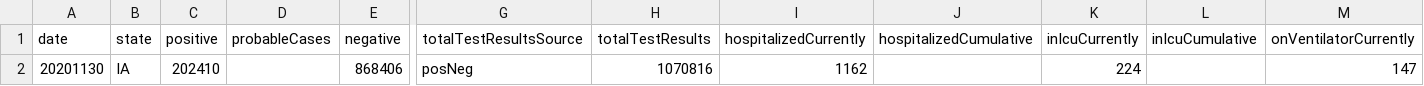
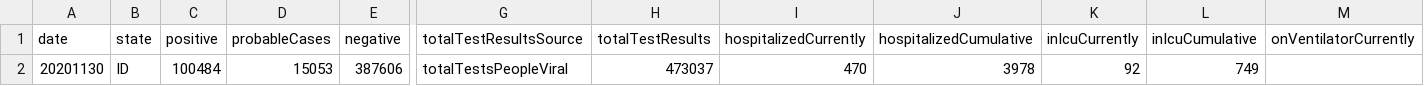
Before and after one commit to l-jdavies/covid_summary_app, a CSV file: state_current.csv, drawn as a sheet; only a part is shown, gaps mark what is left out; removed rows and columns are numbered as before the commit, all else as after; rows hold the shown columns only; the diff names each change by its address in the sheet, - before the commit and + after, or states it on an @@ line.

```diff
--- a/state_current.csv
+++ b/state_current.csv
-row 2: 20201130 | IA | 202410 |  | 868406 | posNeg | 1070816 | 1162 |  | 224 |  | 147
+row 2: 20201130 | ID | 100484 | 15053 | 387606 | totalTestsPeopleViral | 473037 | 470 | 3978 | 92 | 749
```
Also changed, not shown: state_fourteen_day.csv, state_seven_day.csv, 7 other files.
